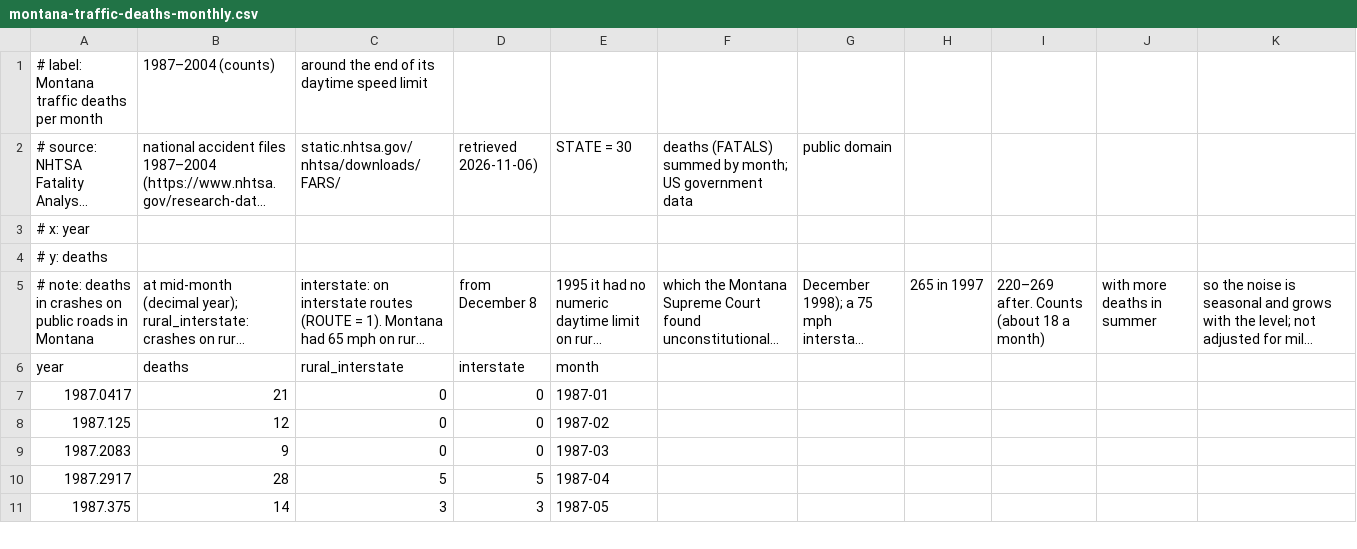
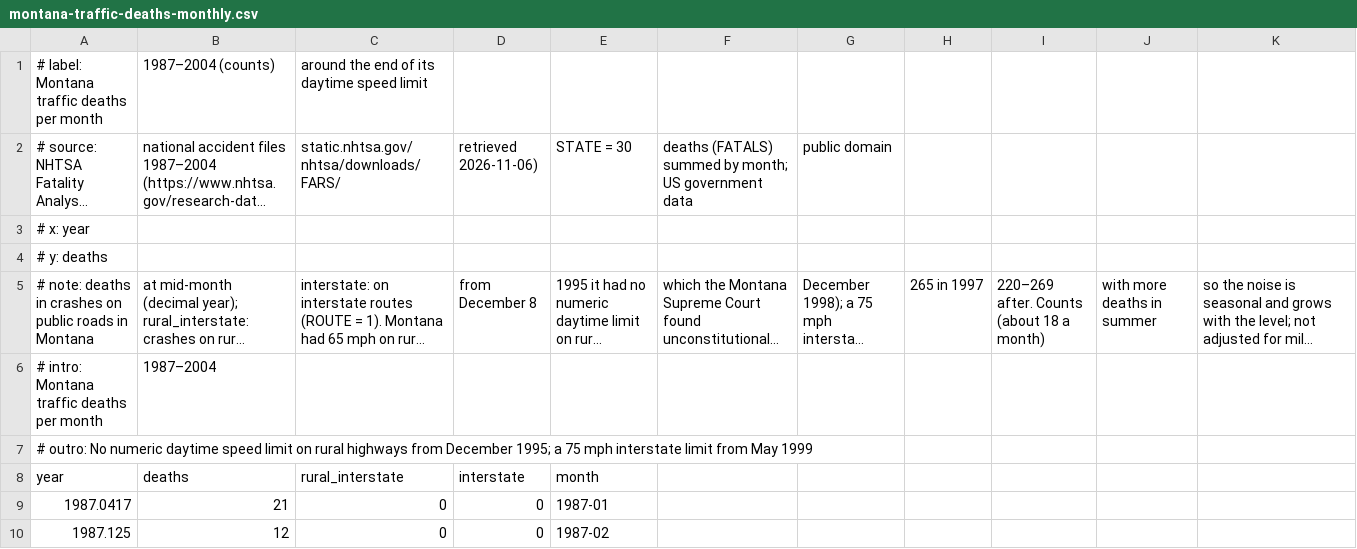
Before and after one commit to xangregg/lafspline, a CSV file: data/montana-traffic-deaths-monthly.csv, drawn as a sheet; only a part is shown; the shorter side is filled out with more unchanged rows; long unchanged cells end in …; the diff names each change by its address in the sheet, - before the commit and + after, or states it on an @@ line.

```diff
--- a/data/montana-traffic-deaths-monthly.csv
+++ b/data/montana-traffic-deaths-monthly.csv
+row 6: # intro: Montana traffic deaths per month | 1987–2004
+row 7: # outro: No numeric daytime speed limit on rural highways from December 1995; a 75 mph interstate limit from May 1999
```
Also changed, not shown: data/bike-sharing-temperature.csv, data/co2-growth-mauna-loa.csv, 20 other files.
